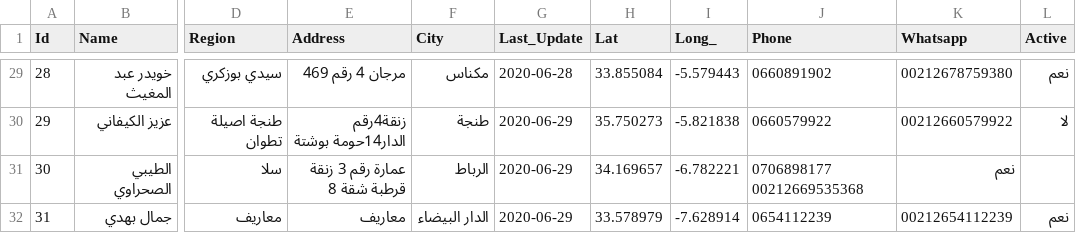
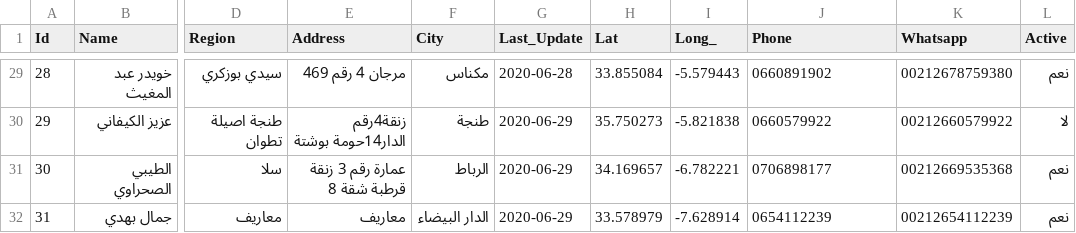
Before and after one commit to intCount/ae, a CSV file: 06-04-2020.csv, drawn as a sheet; only a part is shown, gaps mark what is left out; the diff names each change by its address in the sheet, - before the commit and + after, or states it on an @@ line.

Commit message:
Update

```diff
--- a/06-04-2020.csv
+++ b/06-04-2020.csv
-J31 (Phone): 0706898177 00212669535368
+J31 (Phone): 0706898177
-K31 (Whatsapp): نعم
+K31 (Whatsapp): 00212669535368
-L31 (Active): (empty)
+L31 (Active): نعم
```
